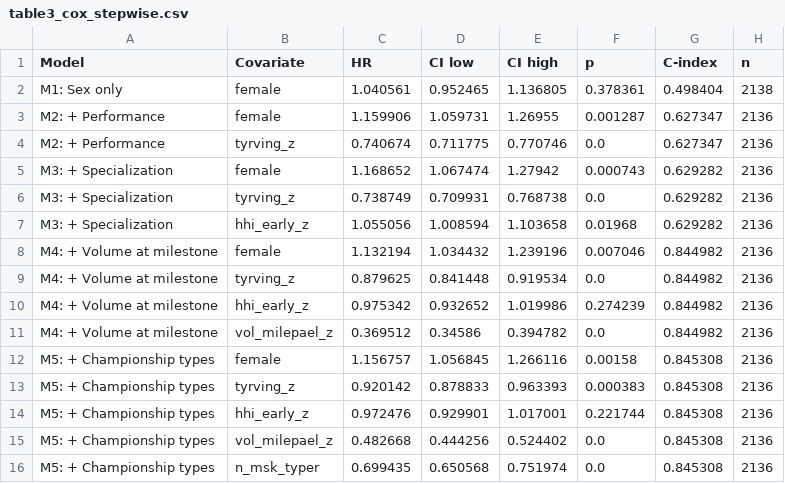
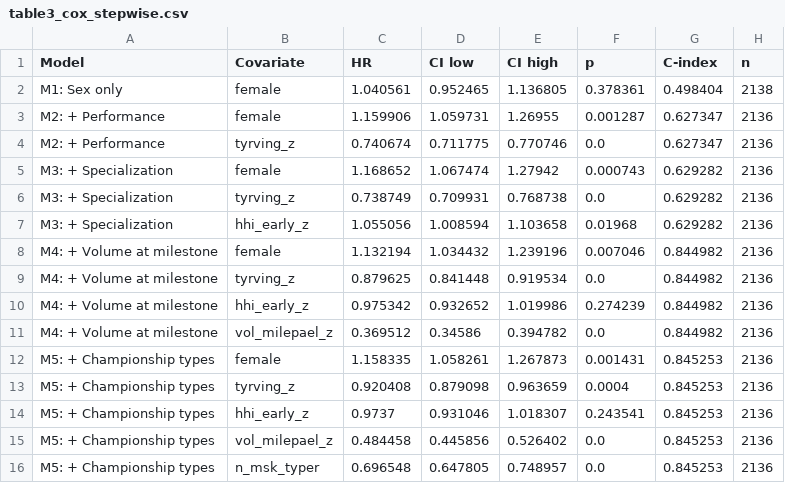
Before and after one commit to atlegu/friidrettsstatistikk, a CSV file: forskning/ncc-kohort/revision_r1/tables/rerun/table3_cox_stepwise.csv, drawn as a sheet; removed rows and columns are numbered as before the commit, all else as after; the diff names each change by its address in the sheet, - before the commit and + after, or states it on an @@ line.

```diff
--- a/forskning/ncc-kohort/revision_r1/tables/rerun/table3_cox_stepwise.csv
+++ b/forskning/ncc-kohort/revision_r1/tables/rerun/table3_cox_stepwise.csv
-row 12: M5: + Championship types | female | 1.156757 | 1.056845 | 1.266116 | 0.00158 | 0.845308 | 2136
-row 13: M5: + Championship types | tyrving_z | 0.920142 | 0.878833 | 0.963393 | 0.000383 | 0.845308 | 2136
-row 14: M5: + Championship types | hhi_early_z | 0.972476 | 0.929901 | 1.017001 | 0.221744 | 0.845308 | 2136
-row 15: M5: + Championship types | vol_milepael_z | 0.482668 | 0.444256 | 0.524402 | 0.0 | 0.845308 | 2136
-row 16: M5: + Championship types | n_msk_typer | 0.699435 | 0.650568 | 0.751974 | 0.0 | 0.845308 | 2136
+row 12: M5: + Championship types | female | 1.158335 | 1.058261 | 1.267873 | 0.001431 | 0.845253 | 2136
+row 13: M5: + Championship types | tyrving_z | 0.920408 | 0.879098 | 0.963659 | 0.0004 | 0.845253 | 2136
+row 14: M5: + Championship types | hhi_early_z | 0.9737 | 0.931046 | 1.018307 | 0.243541 | 0.845253 | 2136
+row 15: M5: + Championship types | vol_milepael_z | 0.484458 | 0.445856 | 0.526402 | 0.0 | 0.845253 | 2136
+row 16: M5: + Championship types | n_msk_typer | 0.696548 | 0.647805 | 0.748957 | 0.0 | 0.845253 | 2136
```
Also changed, not shown: forskning/ncc-kohort/revision_r1/tables/rerun/table4_rf_importance.csv, forskning/ncc-kohort/revision_r1/tables/rerun/table6_cohort_replication.csv, 40 other files.
